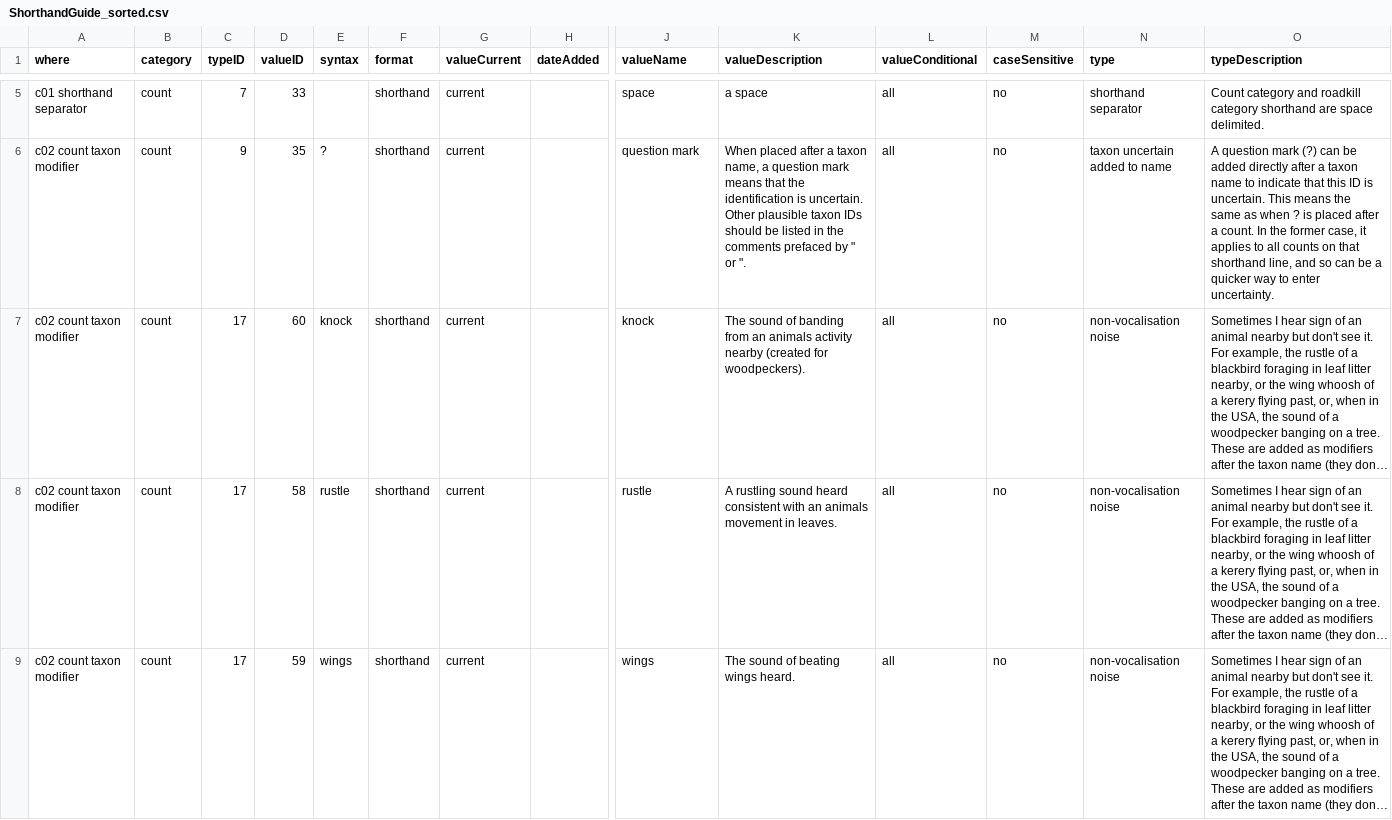
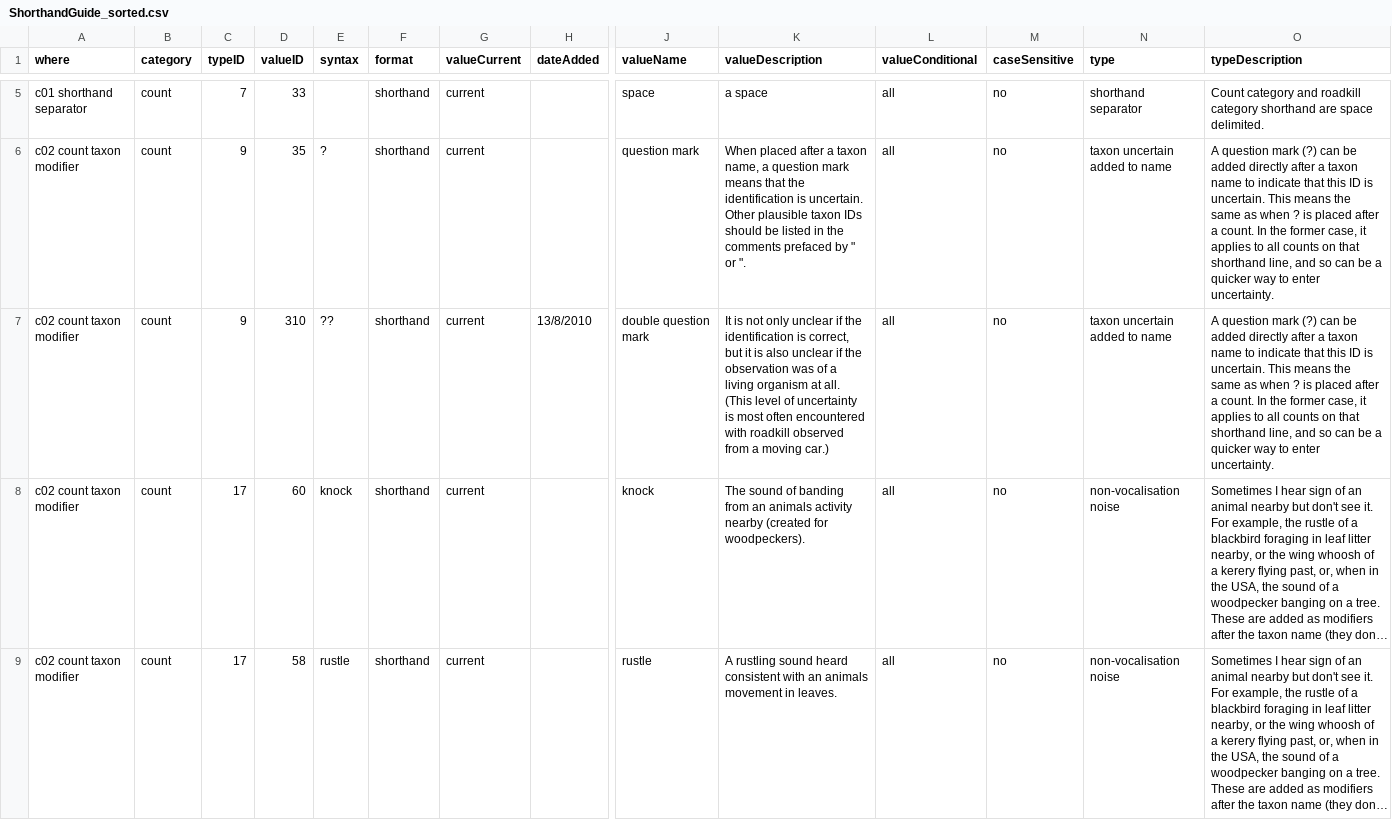
Before and after one commit to mjon/WildCounts-Shorthand-Vocabulary, a CSV file: wrangled-data/ShorthandGuide_sorted.csv, drawn as a sheet; only a part is shown, gaps mark what is left out; the shorter side is filled out with more unchanged rows; long unchanged cells end in …; rows hold the shown columns only; the diff covers the shown part only; the diff names each change by its address in the sheet, - before the commit and + after, or states it on an @@ line.

Commit message:
updated to include the double question mark

```diff
--- a/wrangled-data/ShorthandGuide_sorted.csv
+++ b/wrangled-data/ShorthandGuide_sorted.csv
+row 7: c02 count taxon modifier | count | 9 | 310 | ?? | shorthand | current | 13/8/2010 | double question mark | It is not only unclear if the identification is correct, but it is also unclear if the observation was of a living organism at all. (This level of uncertainty is most often encountered with roadkill observed from a moving car.) | all | no | taxon uncertain added to name | A question mark (?) can be added directly after a taxon name to indicate that this ID is uncertain. This means the same as when ? is placed after a count. In the former case, it applies to all counts on that shorthand line, and so can be a quicker way to enter uncertainty.
```
Also changed, not shown: 4 added rows elsewhere in this file, 3 other files.
